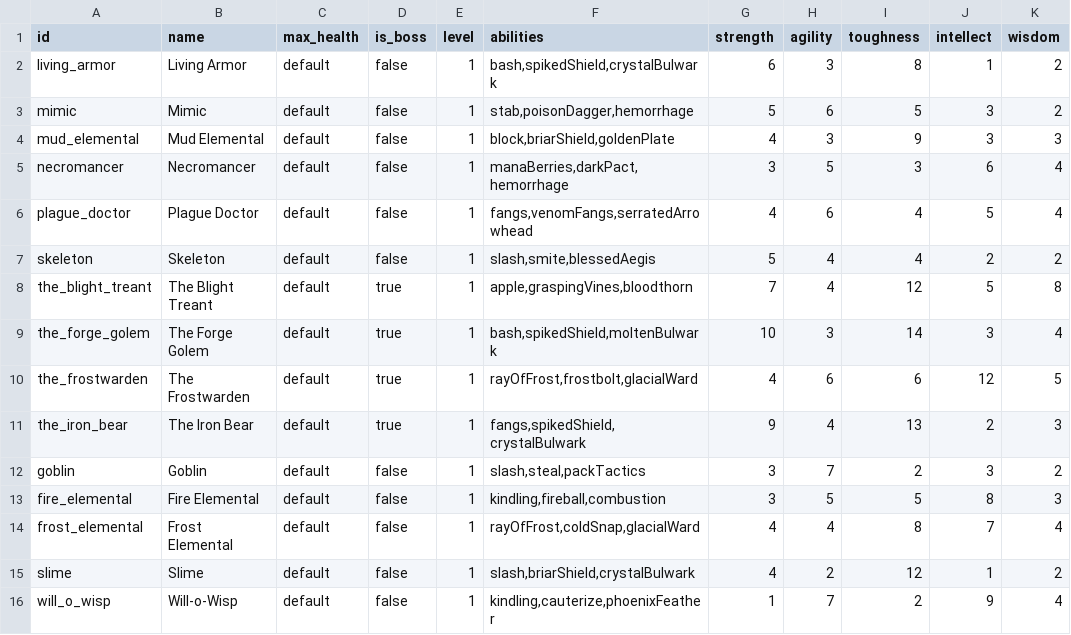
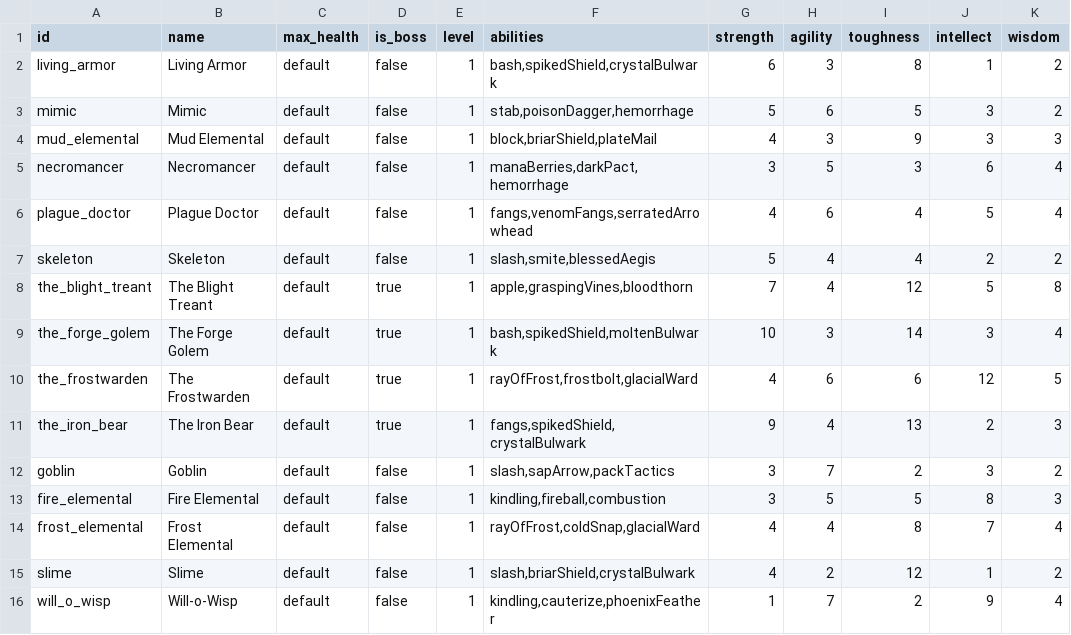
Before and after one commit to Talyen/Trinket, a TSV file: ContentManifest/enemies.tsv, drawn as a sheet.

Commit message:
Refactor stun/freeze to buildup-only and reorder damage pipeline
Remove the direct `.prevention` effect in favor of threshold-full
`.preventionBuildup` stacks that consume the next action when triggered.
Stun/freeze buildup now applies from post-mitigation damage before shields
absorb, so blocked hits still advance buildup. Reorder damage steps so
mitigation runs before shield absorption.

Replace enemy gold abilities: Goblin Steal -> Sap Arrow, Mud Elemental
Golden Plate -> Plate Mail.

```diff
--- a/ContentManifest/enemies.tsv
+++ b/ContentManifest/enemies.tsv
@@ -3,3 +3,3 @@ living_armor	Living Armor	default	false	1	bash,spikedShield,crystalBulwark	6	3	8
 mimic	Mimic	default	false	1	stab,poisonDagger,hemorrhage	5	6	5	3	2
-mud_elemental	Mud Elemental	default	false	1	block,briarShield,goldenPlate	4	3	9	3	3
+mud_elemental	Mud Elemental	default	false	1	block,briarShield,plateMail	4	3	9	3	3
 necromancer	Necromancer	default	false	1	manaBerries,darkPact,hemorrhage	3	5	3	6	4
@@ -11,3 +11,3 @@ the_frostwarden	The Frostwarden	default	true	1	rayOfFrost,frostbolt,glacialWard
 the_iron_bear	The Iron Bear	default	true	1	fangs,spikedShield,crystalBulwark	9	4	13	2	3
-goblin	Goblin	default	false	1	slash,steal,packTactics	3	7	2	3	2
+goblin	Goblin	default	false	1	slash,sapArrow,packTactics	3	7	2	3	2
 fire_elemental	Fire Elemental	default	false	1	kindling,fireball,combustion	3	5	5	8	3
```
Also changed, not shown: 26 other files.
